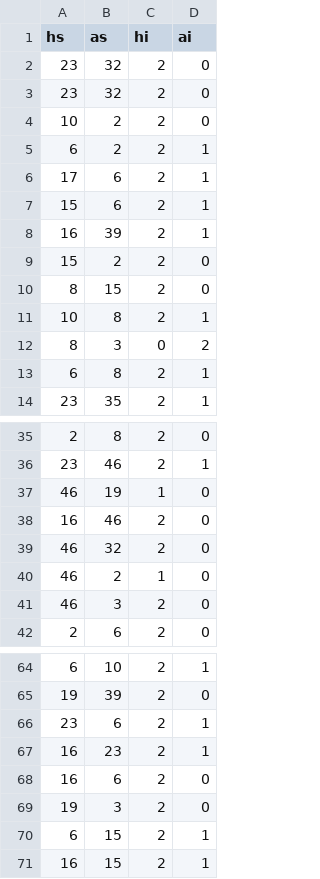
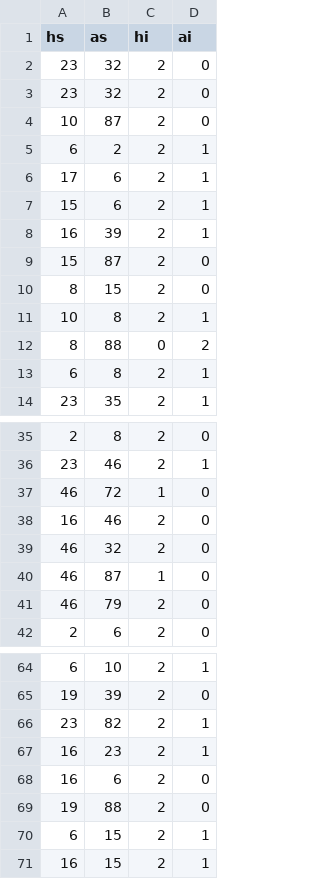
Before and after one commit to Zemke/relrank, a CSV file: csv/41games.csv, drawn as a sheet; only a part is shown, gaps mark what is left out; the diff covers the shown part only.

```diff
--- a/csv/41games.csv
+++ b/csv/41games.csv
@@ -3,3 +3,3 @@ hs,as,hi,ai
 23,32,2,0
-10,2,2,0
+10,87,2,0
 6,2,2,1
@@ -8,6 +8,6 @@ hs,as,hi,ai
 16,39,2,1
-15,2,2,0
+15,87,2,0
 8,15,2,0
 10,8,2,1
-8,3,0,2
+8,88,0,2
 6,8,2,1
@@ -36,7 +36,7 @@ hs,as,hi,ai
 23,46,2,1
-46,19,1,0
+46,72,1,0
 16,46,2,0
 46,32,2,0
-46,2,1,0
-46,3,2,0
+46,87,1,0
+46,79,2,0
 2,6,2,0
@@ -65,6 +65,6 @@ hs,as,hi,ai
 19,39,2,0
-23,6,2,1
+23,82,2,1
 16,23,2,1
 16,6,2,0
-19,3,2,0
+19,88,2,0
 6,15,2,1
```
Also changed, not shown: 1 edited cell elsewhere in this file, csv/39games.csv, csv/39ranking.csv, 5 other files.
